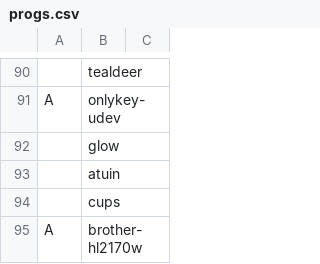
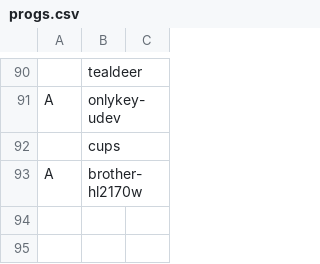
Before and after one commit to chumutt/CUMFLARBS, a CSV file: static/progs.csv, drawn as a sheet; only a part is shown, gaps mark what is left out; the diff names each change by its address in the sheet, - before the commit and + after, or states it on an @@ line.

Commit message:
rm atuin

```diff
--- a/static/progs.csv
+++ b/static/progs.csv
-row 92:  | glow
-row 93:  | atuin
```
